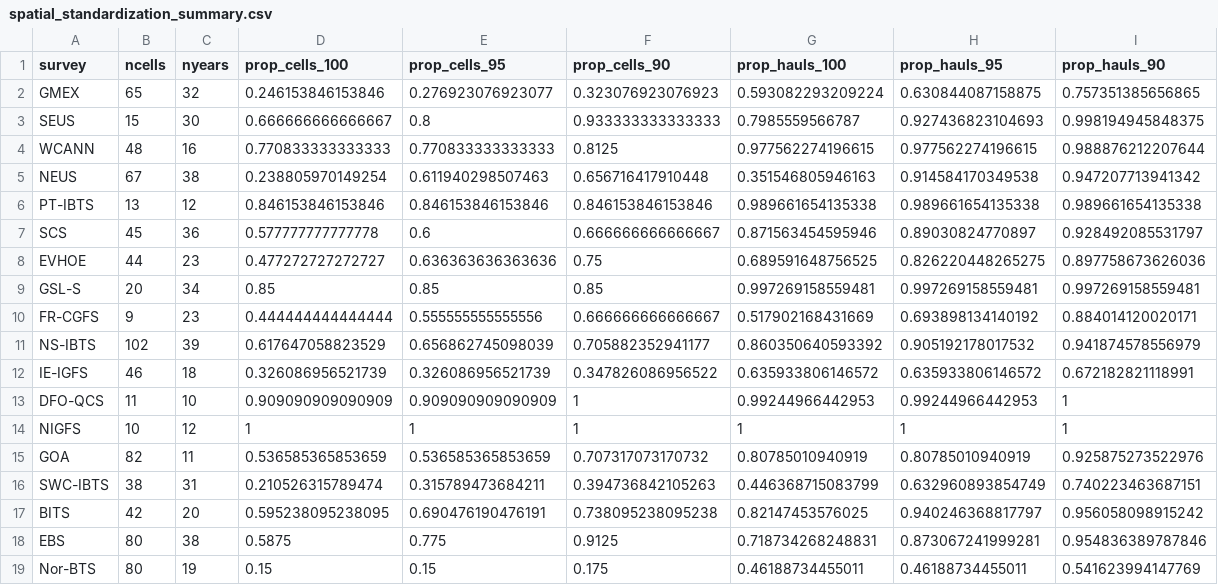
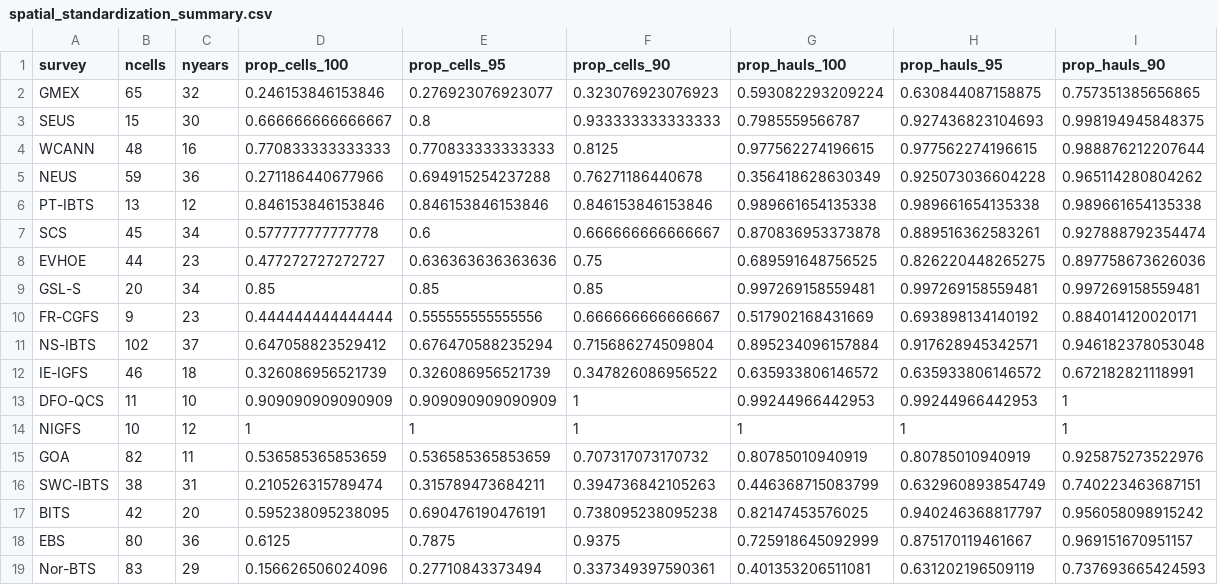
Before and after one commit to afredston/marine_heatwaves_trawl, a CSV file: processed-data/spatial_standardization_summary.csv, drawn as a sheet.

Commit message:
incorporating new fishglob dataset with correction for norway

```diff
--- a/processed-data/spatial_standardization_summary.csv
+++ b/processed-data/spatial_standardization_summary.csv
@@ -4,5 +4,5 @@ SEUS,15,30,0.666666666666667,0.8,0.933333333333333,0.7985559566787,0.92743682310
 WCANN,48,16,0.770833333333333,0.770833333333333,0.8125,0.977562274196615,0.977562274196615,0.988876212207644
-NEUS,67,38,0.238805970149254,0.611940298507463,0.656716417910448,0.351546805946163,0.914584170349538,0.947207713941342
+NEUS,59,36,0.271186440677966,0.694915254237288,0.76271186440678,0.356418628630349,0.925073036604228,0.965114280804262
 PT-IBTS,13,12,0.846153846153846,0.846153846153846,0.846153846153846,0.989661654135338,0.989661654135338,0.989661654135338
-SCS,45,36,0.577777777777778,0.6,0.666666666666667,0.871563454595946,0.89030824770897,0.928492085531797
+SCS,45,34,0.577777777777778,0.6,0.666666666666667,0.870836953373878,0.889516362583261,0.927888792354474
 EVHOE,44,23,0.477272727272727,0.636363636363636,0.75,0.689591648756525,0.826220448265275,0.897758673626036
@@ -10,3 +10,3 @@ GSL-S,20,34,0.85,0.85,0.85,0.997269158559481,0.997269158559481,0.997269158559481
 FR-CGFS,9,23,0.444444444444444,0.555555555555556,0.666666666666667,0.517902168431669,0.693898134140192,0.884014120020171
-NS-IBTS,102,39,0.617647058823529,0.656862745098039,0.705882352941177,0.860350640593392,0.905192178017532,0.941874578556979
+NS-IBTS,102,37,0.647058823529412,0.676470588235294,0.715686274509804,0.895234096157884,0.917628945342571,0.946182378053048
 IE-IGFS,46,18,0.326086956521739,0.326086956521739,0.347826086956522,0.635933806146572,0.635933806146572,0.672182821118991
@@ -17,3 +17,3 @@ SWC-IBTS,38,31,0.210526315789474,0.315789473684211,0.394736842105263,0.446368715
 BITS,42,20,0.595238095238095,0.690476190476191,0.738095238095238,0.82147453576025,0.940246368817797,0.956058098915242
-EBS,80,38,0.5875,0.775,0.9125,0.718734268248831,0.873067241999281,0.954836389787846
-Nor-BTS,80,19,0.15,0.15,0.175,0.46188734455011,0.46188734455011,0.541623994147769
+EBS,80,36,0.6125,0.7875,0.9375,0.725918645092999,0.875170119461667,0.969151670951157
+Nor-BTS,83,29,0.156626506024096,0.27710843373494,0.337349397590361,0.401353206511081,0.631202196509119,0.737693665424593
```
Also changed, not shown: 2 other files.
